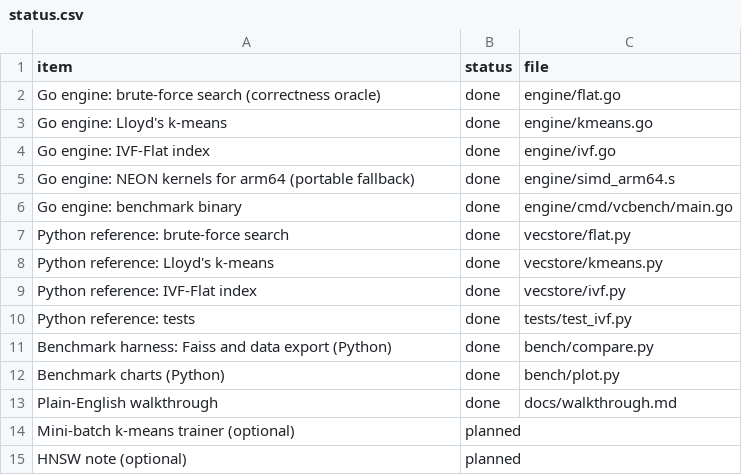
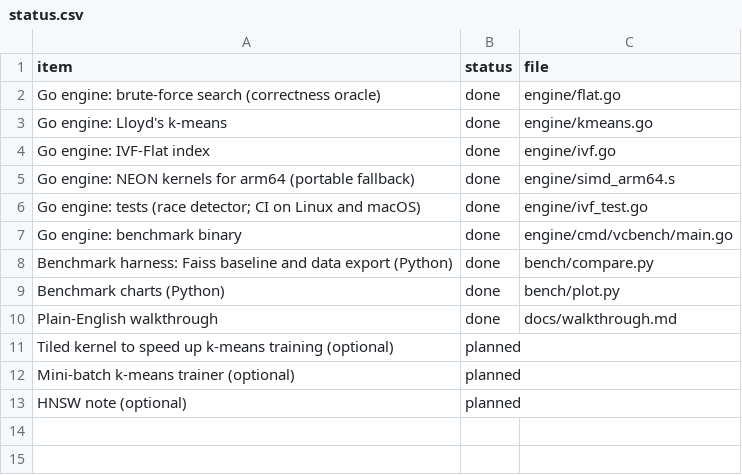
Before and after one commit to sptsway/vcdb, a CSV file: status.csv, drawn as a sheet.

```diff
--- a/status.csv
+++ b/status.csv
@@ -5,10 +5,8 @@ Go engine: IVF-Flat index,done,engine/ivf.go
 Go engine: NEON kernels for arm64 (portable fallback),done,engine/simd_arm64.s
+Go engine: tests (race detector; CI on Linux and macOS),done,engine/ivf_test.go
 Go engine: benchmark binary,done,engine/cmd/vcbench/main.go
-Python reference: brute-force search,done,vecstore/flat.py
-Python reference: Lloyd's k-means,done,vecstore/kmeans.py
-Python reference: IVF-Flat index,done,vecstore/ivf.py
-Python reference: tests,done,tests/test_ivf.py
-Benchmark harness: Faiss and data export (Python),done,bench/compare.py
+Benchmark harness: Faiss baseline and data export (Python),done,bench/compare.py
 Benchmark charts (Python),done,bench/plot.py
 Plain-English walkthrough,done,docs/walkthrough.md
+Tiled kernel to speed up k-means training (optional),planned,
 Mini-batch k-means trainer (optional),planned,
```
Also changed, not shown: 19 other files.
